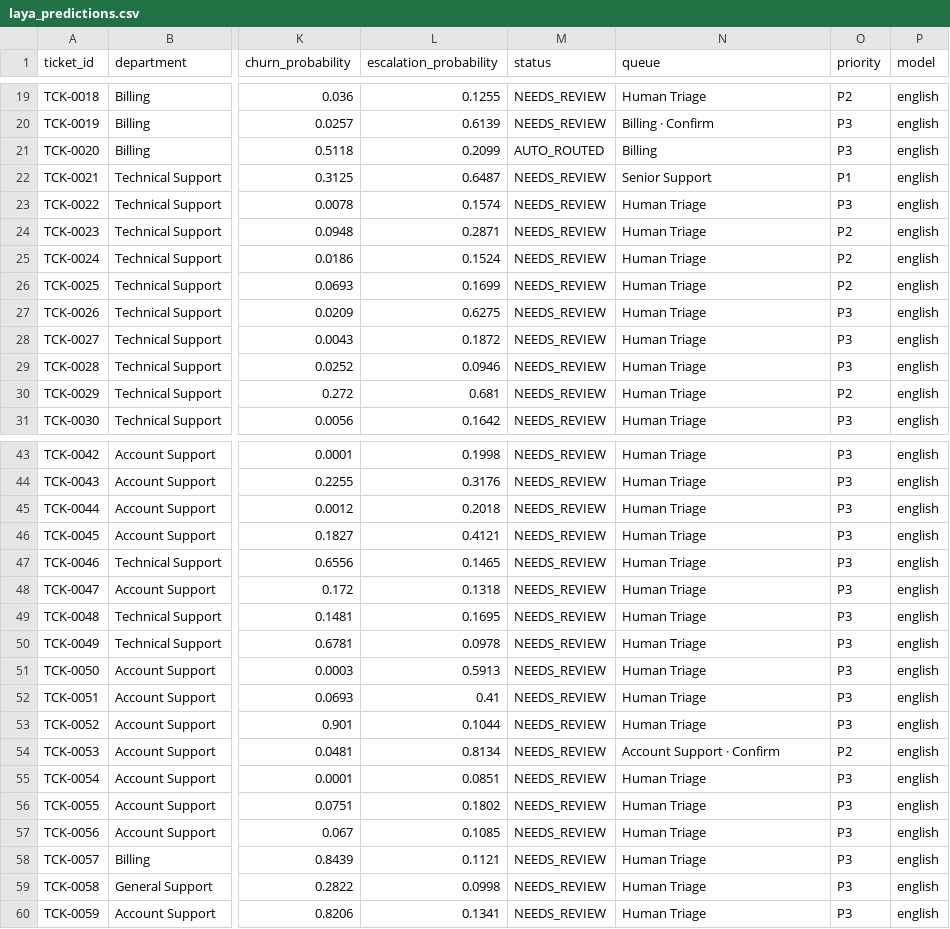
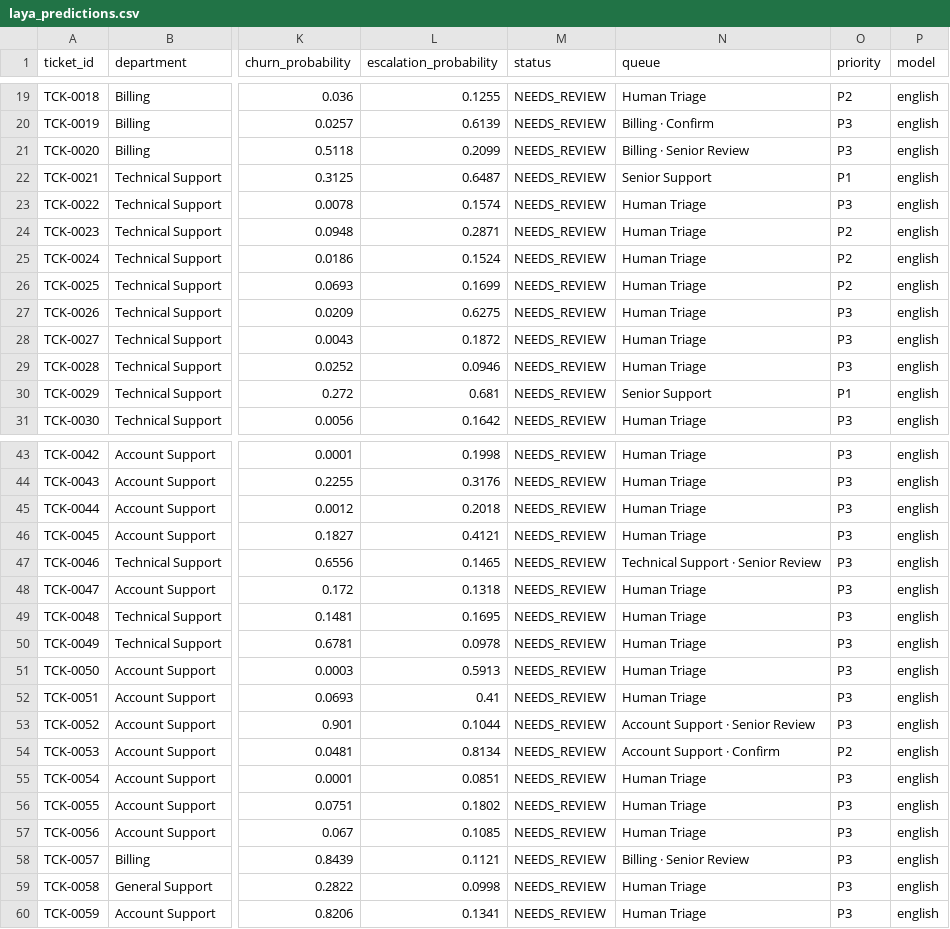
Before and after one commit to stefanus-ai-tech/Helpdesk-Laya-Router, a CSV file: dataset/laya_predictions.csv, drawn as a sheet; only a part is shown, gaps mark what is left out; the diff covers the shown part only; the diff names each change by its address in the sheet, - before the commit and + after, or states it on an @@ line.

```diff
--- a/dataset/laya_predictions.csv
+++ b/dataset/laya_predictions.csv
-M21 (status): AUTO_ROUTED
+M21 (status): NEEDS_REVIEW
-N21 (queue): Billing
+N21 (queue): Billing · Senior Review
-N30 (queue): Human Triage
+N30 (queue): Senior Support
-O30 (priority): P2
+O30 (priority): P1
-N47 (queue): Human Triage
+N47 (queue): Technical Support · Senior Review
-N53 (queue): Human Triage
+N53 (queue): Account Support · Senior Review
-N58 (queue): Human Triage
+N58 (queue): Billing · Senior Review
```
Also changed, not shown: 8 added rows and 8 edited cells elsewhere in this file, 8 other files.
